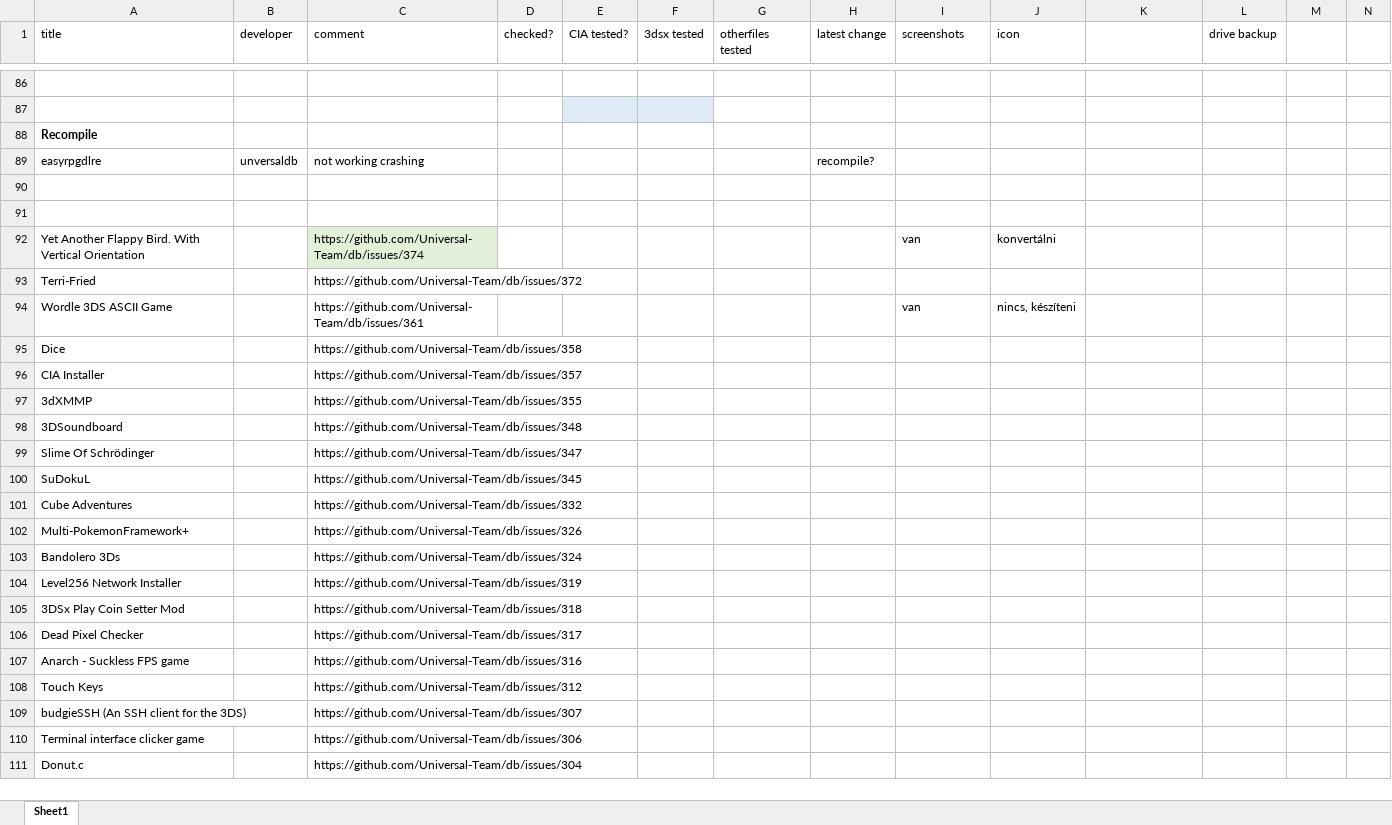
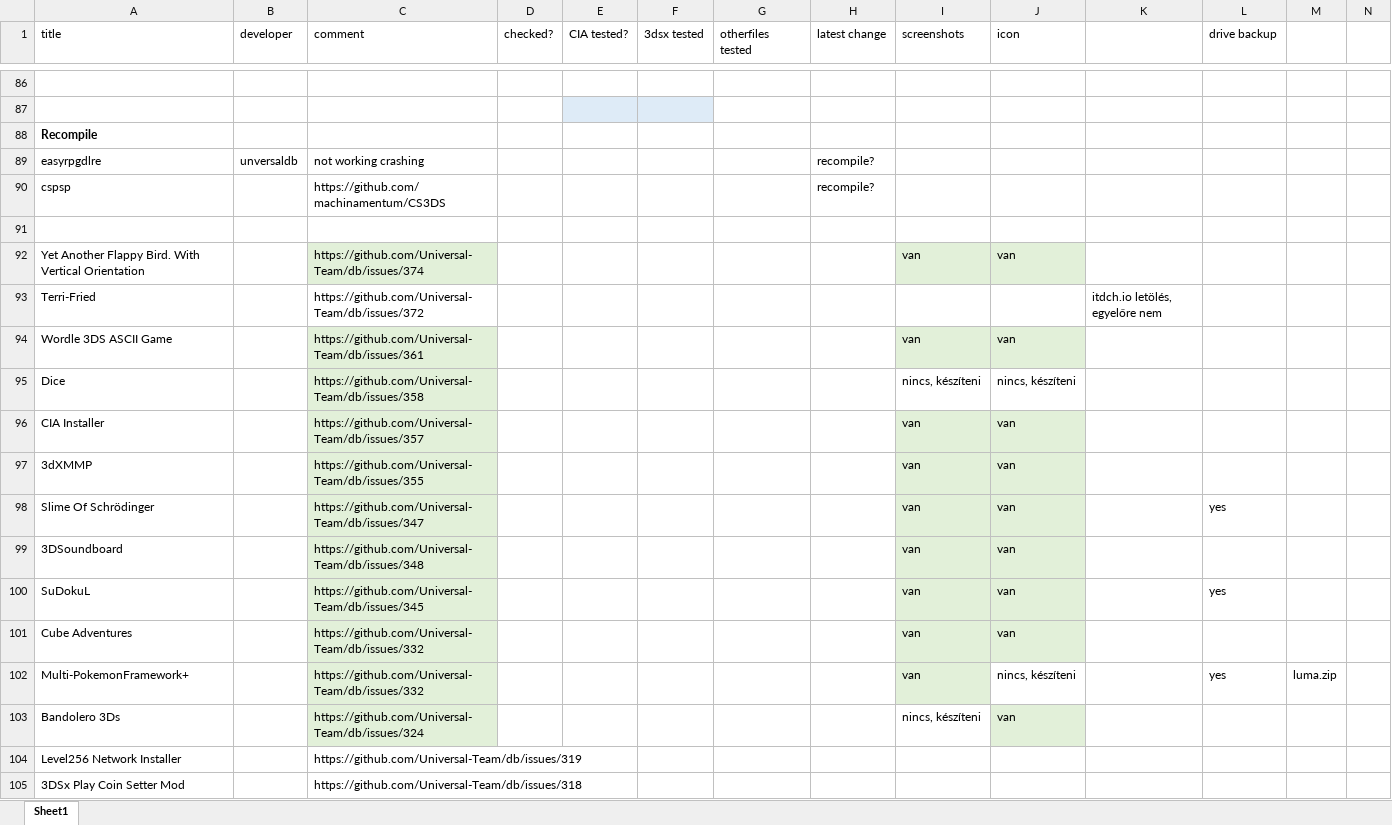
Before and after one commit to vargaviktor/3dsalt, an Excel workbook: releases.xlsx, sheet Sheet1, drawn as a sheet; only a part is shown, gaps mark what is left out; the shorter side is filled out with more unchanged rows; values as stored, in another font and other column widths than the file's, no borders; removed rows and columns are numbered as before the commit, all else as after; the diff covers the shown part only; the diff names each change by its address in the sheet, - before the commit and + after, or states it on an @@ line.

```diff
--- a/releases.xlsx (sheet Sheet1)
+++ b/releases.xlsx (sheet Sheet1)
+row 90: cspsp |  | https://github.com/machinamentum/CS3DS |  |  |  |  | recompile?
-row 91: (empty)
-I92:J92 fill: none
+I92:J92 fill: #E2F0D9
-J92 (icon): konvertálni
+J92 (icon): van
-K93: (empty)
+K93: itdch.io letölés, egyelőre nem
-C94:C97 fill: none
+C94:C97 fill: #E2F0D9
-I94:J94 fill: none
+I94:J94 fill: #E2F0D9
-J94 (icon): nincs, készíteni
+J94 (icon): van
-I95 (screenshots): (empty)
+I95 (screenshots): nincs, készíteni
-J95 (icon): (empty)
+J95 (icon): nincs, készíteni
-I96:I97 (screenshots): (empty)
+I96:I97 (screenshots): van
-I96:J97 fill: none
+I96:J97 fill: #E2F0D9
-J96:J97 (icon): (empty)
+J96:J97 (icon): van
+row 98: Slime Of Schrödinger |  | https://github.com/Universal-Team/db/issues/347 |  |  |  |  |  | van | van |  | yes
-C99 fill: none
+C99 fill: #E2F0D9
-I99 (screenshots): (empty)
+I99 (screenshots): van
-I99:J99 fill: none
+I99:J99 fill: #E2F0D9
-J99 (icon): (empty)
+J99 (icon): van
-row 99: Slime Of Schrödinger |  | https://github.com/Universal-Team/db/issues/347
-C100:C103 fill: none
+C100:C103 fill: #E2F0D9
-I100:I102 (screenshots): (empty)
+I100:I102 (screenshots): van
-I100:J101 fill: none
+I100:J101 fill: #E2F0D9
-J100:J101 (icon): (empty)
+J100:J101 (icon): van
-L100 (drive backup): (empty)
+L100 (drive backup): yes
-C102 (comment): https://github.com/Universal-Team/db/issues/326
+C102 (comment): https://github.com/Universal-Team/db/issues/332
-I102 fill: none
+I102 fill: #E2F0D9
-J102 (icon): (empty)
+J102 (icon): nincs, készíteni
-L102 (drive backup): (empty)
+L102 (drive backup): yes
-M102: (empty)
+M102: luma.zip
-I103 (screenshots): (empty)
+I103 (screenshots): nincs, készíteni
-J103 (icon): (empty)
+J103 (icon): van
-J103 fill: none
+J103 fill: #E2F0D9
```
Also changed, not shown: 1 edited cell and cell formats elsewhere in this sheet, 32 other files.
